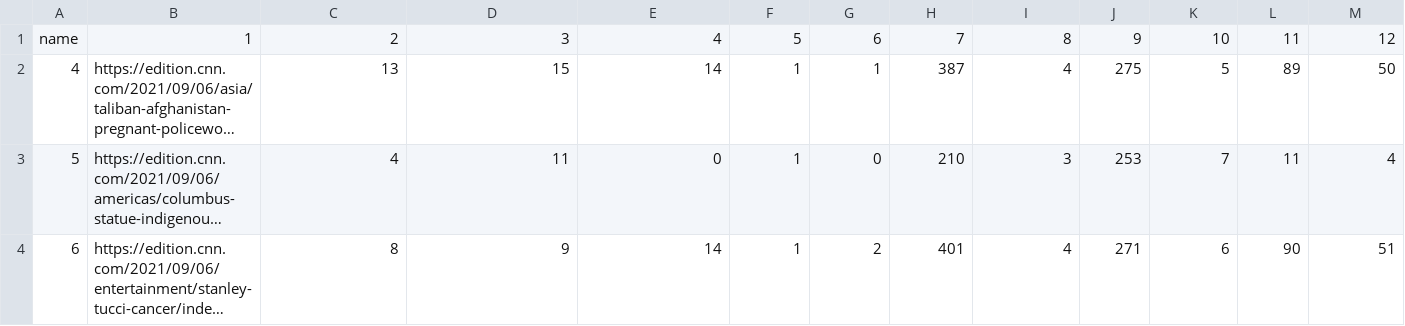
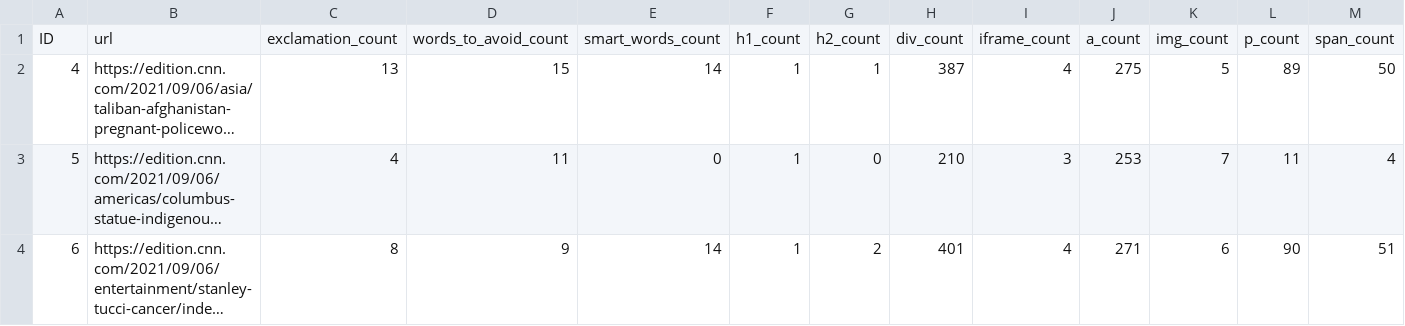
Before and after one commit to czarkom/fakenews_platform, a CSV file: resources/websites_full.csv, drawn as a sheet; only a part is shown; long unchanged cells end in …; removed rows and columns are numbered as before the commit, all else as after; rows hold the shown columns only; the diff names each change by its address in the sheet, - before the commit and + after, or states it on an @@ line.

Commit message:
Changed exploratory analysis
Changed analysis to include normalization, added new database with normalized data

```diff
--- a/resources/websites_full.csv
+++ b/resources/websites_full.csv
-row 1: name | 1 | 2 | 3 | 4 | 5 | 6 | 7 | 8 | 9 | 10 | 11 | 12
+row 1: ID | url | exclamation_count | words_to_avoid_count | smart_words_count | h1_count | h2_count | div_count | iframe_count | a_count | img_count | p_count | span_count
```
Also changed, not shown: 2 other files.
